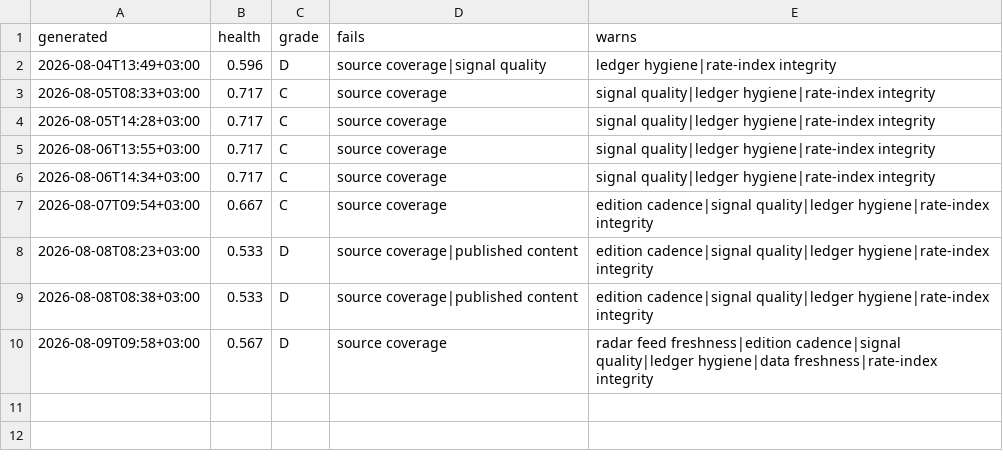
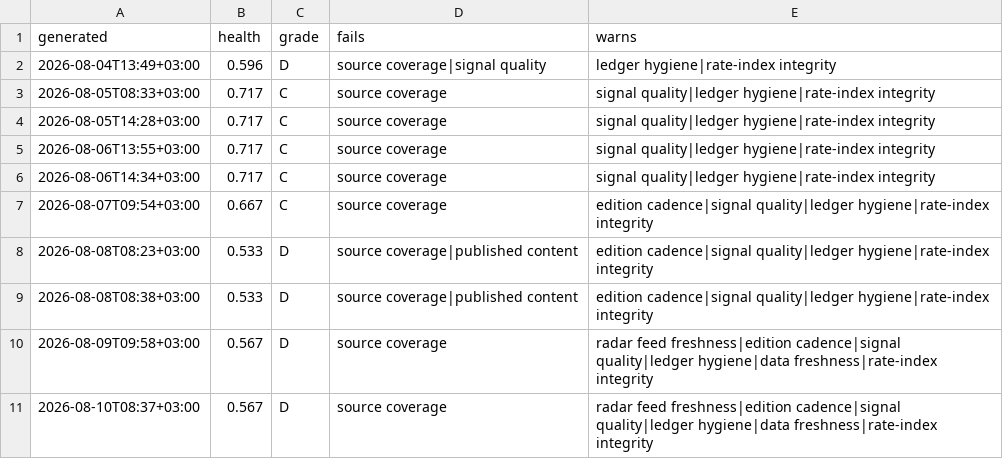
Before and after one commit to ogcollyns-creator/ea-hospitality-pulse, a CSV file: radar/out/self-audit-history.csv, drawn as a sheet; the diff names each change by its address in the sheet, - before the commit and + after, or states it on an @@ line.

Commit message:
Self-audit 2026-08-10 05:38 UTC

```diff
--- a/radar/out/self-audit-history.csv
+++ b/radar/out/self-audit-history.csv
+row 11: 2026-08-10T08:37+03:00 | 0.567 | D | source coverage | radar feed freshness|edition cadence|signal quality|ledger hygiene|data freshness|rate-index integrity
```
Also changed, not shown: 2 other files.
